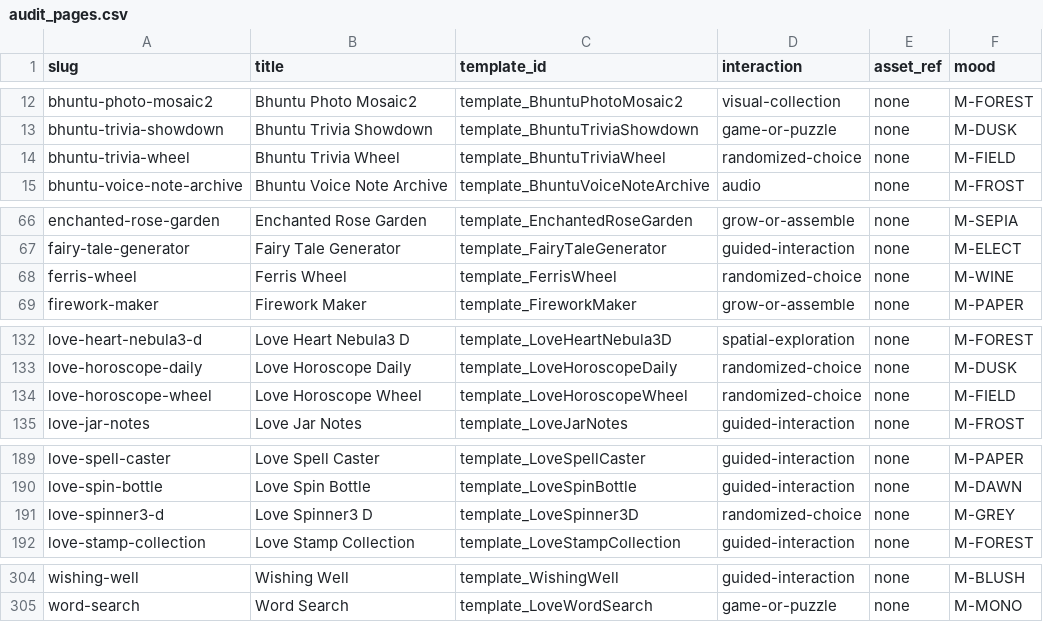
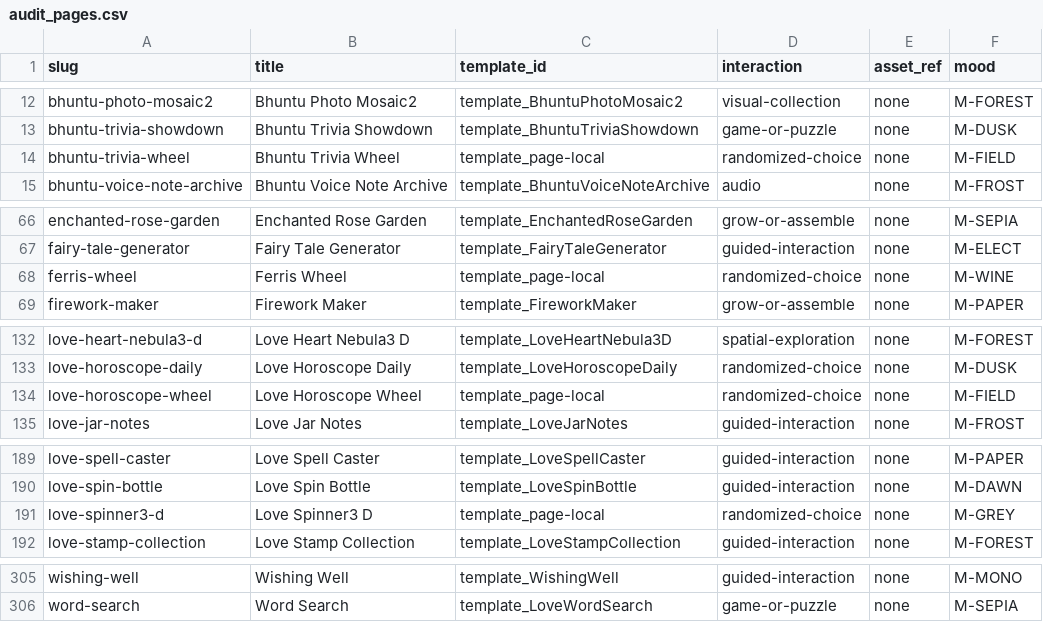
Before and after one commit to abhayrawal792/Bhuntu, a CSV file: audit/audit_pages.csv, drawn as a sheet; only a part is shown, gaps mark what is left out; addresses are those after the commit; the diff covers the shown part only; the diff names each change by its address in the sheet, - before the commit and + after, or states it on an @@ line.

```diff
--- a/audit/audit_pages.csv
+++ b/audit/audit_pages.csv
-C14 (template_id): template_BhuntuTriviaWheel
+C14 (template_id): template_page-local
-C68 (template_id): template_FerrisWheel
+C68 (template_id): template_page-local
-C134 (template_id): template_LoveHoroscopeWheel
+C134 (template_id): template_page-local
-C191 (template_id): template_LoveSpinner3D
+C191 (template_id): template_page-local
-F305 (mood): M-BLUSH
+F305 (mood): M-MONO
-F306 (mood): M-MONO
+F306 (mood): M-SEPIA
```
Also changed, not shown: 1 added row and 58 edited cells elsewhere in this file, audit/page_experience_inventory.csv, audit/page_plan.csv, 39 other files.
